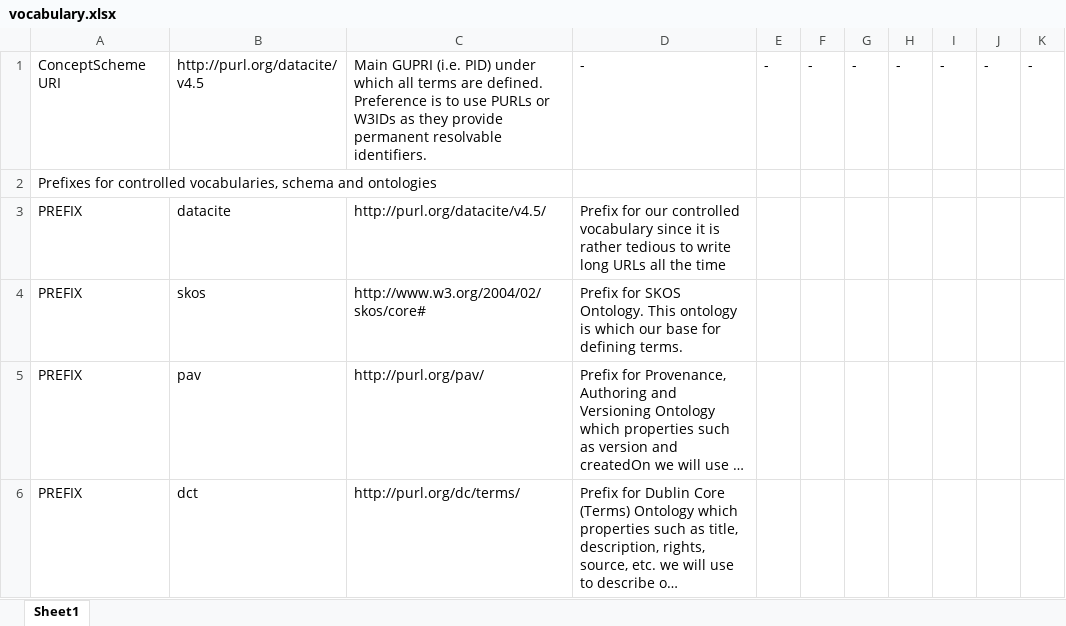
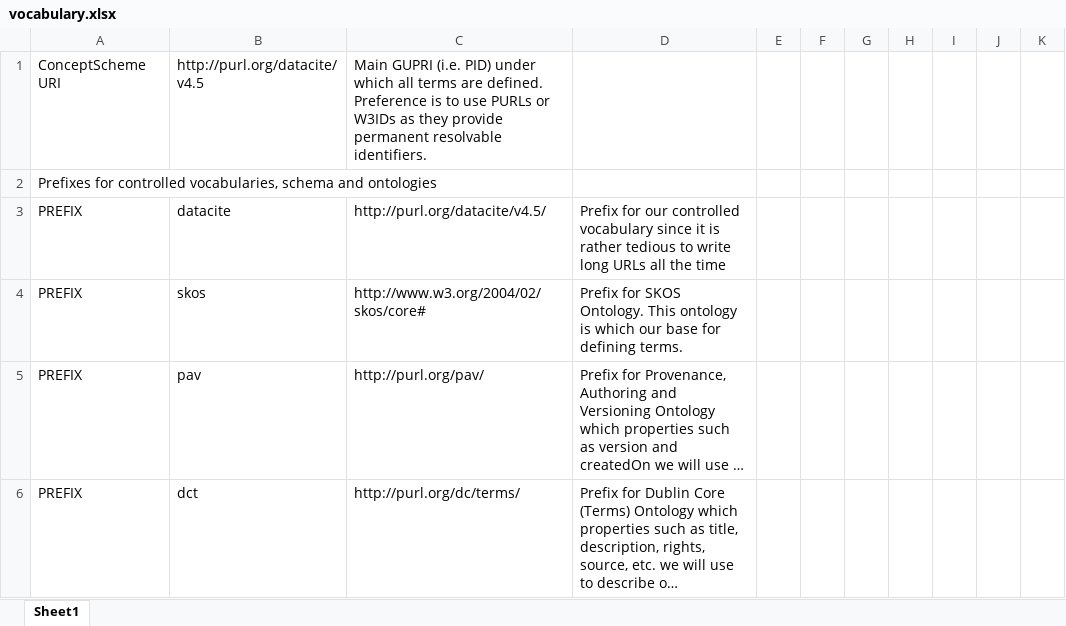
Before and after one commit to KellyStathis/datacite-controlled-vocabularies, an Excel workbook: vocabulary.xlsx, sheet Sheet1, drawn as a sheet; only a part is shown; long unchanged cells end in …; values as stored, in another font and other column widths than the file's, no borders; removed rows and columns are numbered as before the commit, all else as after; the diff names each change by its address in the sheet, - before the commit and + after, or states it on an @@ line.

```diff
--- a/vocabulary.xlsx (sheet Sheet1)
+++ b/vocabulary.xlsx (sheet Sheet1)
-row 1: ConceptScheme URI | http://purl.org/datacite/v4.5 | Main GUPRI (i.e. PID) under which all terms are defined. Preference is to use PURLs or W3IDs as they provide permanent resolvable identifiers. | - | - | - | - | - | - | - | -
+row 1: ConceptScheme URI | http://purl.org/datacite/v4.5 | Main GUPRI (i.e. PID) under which all terms are defined. Preference is to use PURLs or W3IDs as they provide permanent resolvable identifiers.
```
Also changed, not shown: 2 other files.
